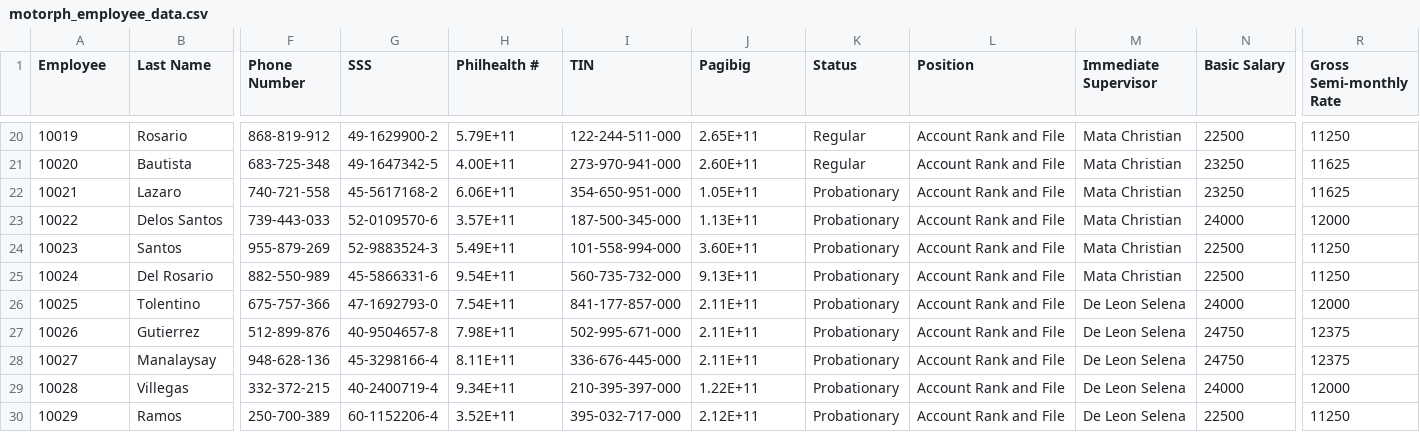
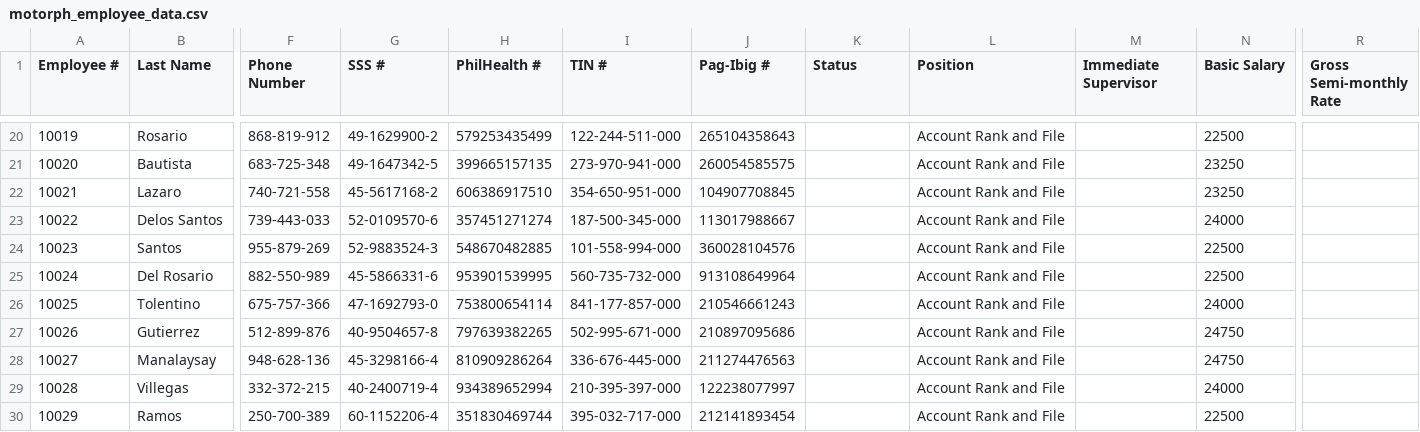
Before and after one commit to imangie/MO-IT103-Group-2, a CSV file: src/main/resources/org/example/motorphui/data/motorph_employee_data.csv, drawn as a sheet; only a part is shown, gaps mark what is left out; the diff covers the shown part only; the diff names each change by its address in the sheet, - before the commit and + after, or states it on an @@ line.

Commit message:
Employee -Added Setter
HREmployeeView
-changes reflect on the table view and payroll/payslip
-placeholder for Delete Employee; working and updated on CSV
-placeholder for Add Employee; Functionality not yet implement, can integrate with Liam's

HRViewAndUpdateEmployee
-working button
-load and save to CSV

hr_employee_view.fxml
-Tableview for Employee Number, Last Name, First Name, SSS Number, PhilHealth Number, TIN, and Pag-IBIG Number as per Feature 2

hr_view_and_update_employee.fxml
-pop out window to view other employee details and update info except the Employee Number

motorph_employee.data.csv
-format for PhilHealth and Pagibig

```diff
--- a/src/main/resources/org/example/motorphui/data/motorph_employee_data.csv
+++ b/src/main/resources/org/example/motorphui/data/motorph_employee_data.csv
-A1: Employee
+A1: Employee #
-G1: SSS
+G1: SSS #
-H1: Philhealth #
+H1: PhilHealth #
-I1: TIN
+I1: TIN #
-J1: Pagibig
+J1: Pag-Ibig #
-H20 (PhilHealth #): 5.79E+11
+H20 (PhilHealth #): 579253435499
-J20 (Pag-Ibig #): 2.65E+11
+J20 (Pag-Ibig #): 265104358643
-K20:K21 (Status): Regular
+K20:K21 (Status): (empty)
-M20:M25 (Immediate Supervisor): Mata Christian
+M20:M25 (Immediate Supervisor): (empty)
-R20 (Gross Semi-monthly Rate): 11250
+R20 (Gross Semi-monthly Rate): (empty)
-H21 (PhilHealth #): 4.00E+11
+H21 (PhilHealth #): 399665157135
-J21 (Pag-Ibig #): 2.60E+11
+J21 (Pag-Ibig #): 260054585575
-R21:R22 (Gross Semi-monthly Rate): 11625
+R21:R22 (Gross Semi-monthly Rate): (empty)
-H22 (PhilHealth #): 6.06E+11
+H22 (PhilHealth #): 606386917510
-J22 (Pag-Ibig #): 1.05E+11
+J22 (Pag-Ibig #): 104907708845
-K22:K30 (Status): Probationary
+K22:K30 (Status): (empty)
-H23 (PhilHealth #): 3.57E+11
+H23 (PhilHealth #): 357451271274
-J23 (Pag-Ibig #): 1.13E+11
+J23 (Pag-Ibig #): 113017988667
-R23 (Gross Semi-monthly Rate): 12000
+R23 (Gross Semi-monthly Rate): (empty)
-H24 (PhilHealth #): 5.49E+11
+H24 (PhilHealth #): 548670482885
-J24 (Pag-Ibig #): 3.60E+11
+J24 (Pag-Ibig #): 360028104576
-R24:R25 (Gross Semi-monthly Rate): 11250
+R24:R25 (Gross Semi-monthly Rate): (empty)
-H25 (PhilHealth #): 9.54E+11
+H25 (PhilHealth #): 953901539995
-J25 (Pag-Ibig #): 9.13E+11
+J25 (Pag-Ibig #): 913108649964
-H26 (PhilHealth #): 7.54E+11
+H26 (PhilHealth #): 753800654114
-J26 (Pag-Ibig #): 2.11E+11
+J26 (Pag-Ibig #): 210546661243
-M26:M30 (Immediate Supervisor): De Leon Selena
+M26:M30 (Immediate Supervisor): (empty)
-R26 (Gross Semi-monthly Rate): 12000
+R26 (Gross Semi-monthly Rate): (empty)
-H27 (PhilHealth #): 7.98E+11
+H27 (PhilHealth #): 797639382265
-J27 (Pag-Ibig #): 2.11E+11
+J27 (Pag-Ibig #): 210897095686
-R27:R28 (Gross Semi-monthly Rate): 12375
+R27:R28 (Gross Semi-monthly Rate): (empty)
-H28 (PhilHealth #): 8.11E+11
+H28 (PhilHealth #): 810909286264
-J28 (Pag-Ibig #): 2.11E+11
+J28 (Pag-Ibig #): 211274476563
-H29 (PhilHealth #): 9.34E+11
+H29 (PhilHealth #): 934389652994
-J29 (Pag-Ibig #): 1.22E+11
+J29 (Pag-Ibig #): 122238077997
-R29 (Gross Semi-monthly Rate): 12000
+R29 (Gross Semi-monthly Rate): (empty)
-H30 (PhilHealth #): 3.52E+11
+H30 (PhilHealth #): 351830469744
-J30 (Pag-Ibig #): 2.12E+11
+J30 (Pag-Ibig #): 212141893454
-R30 (Gross Semi-monthly Rate): 11250
+R30 (Gross Semi-monthly Rate): (empty)
```
Also changed, not shown: 115 edited cells elsewhere in this file, 5 other files.
